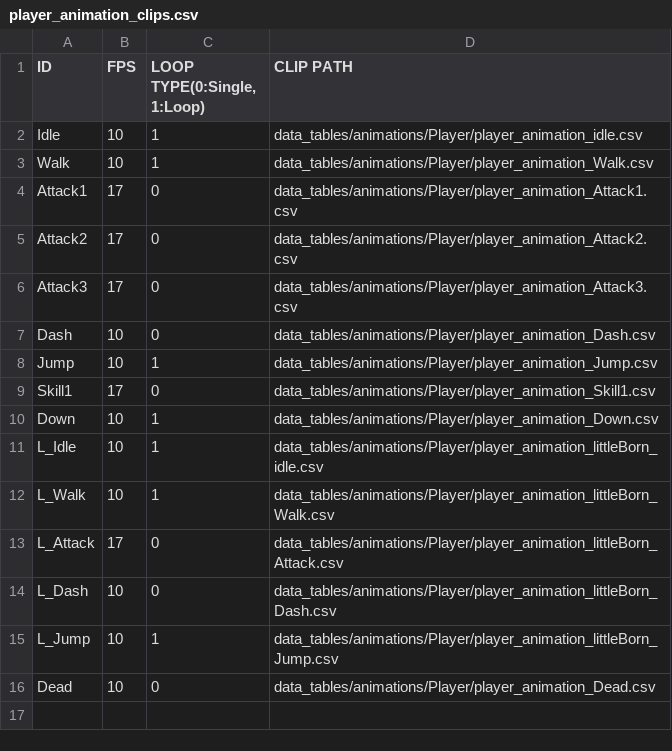
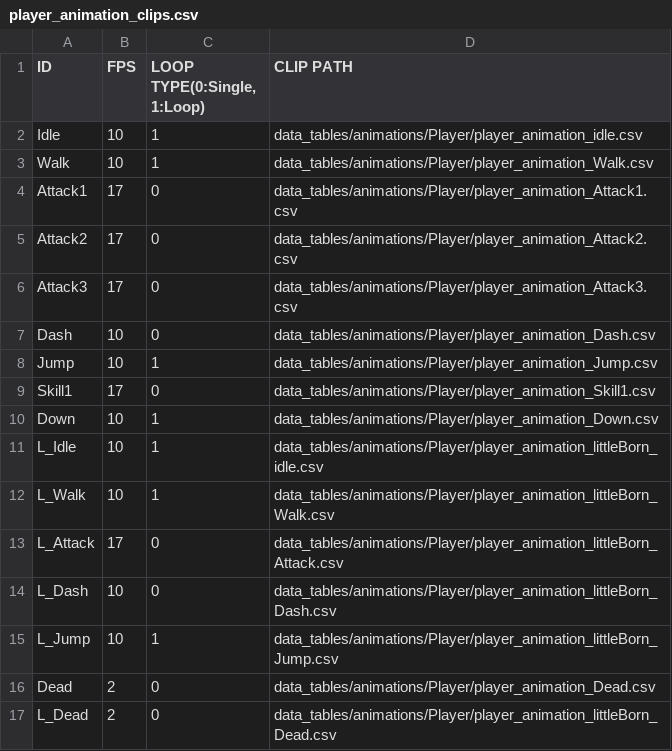
Before and after one commit to J-push/KGA35_TEAM5_SKUL, a CSV file: Skul-bin/data_tables/animations/Player/player_animation_clips.csv, drawn as a sheet.

```diff
--- a/Skul-bin/data_tables/animations/Player/player_animation_clips.csv
+++ b/Skul-bin/data_tables/animations/Player/player_animation_clips.csv
@@ -15,2 +15,3 @@ L_Dash,10,0,data_tables/animations/Player/player_animation_littleBorn_Dash.csv
 L_Jump,10,1,data_tables/animations/Player/player_animation_littleBorn_Jump.csv
-Dead,10,0,data_tables/animations/Player/player_animation_Dead.csv
+Dead,2,0,data_tables/animations/Player/player_animation_Dead.csv
+L_Dead,2,0,data_tables/animations/Player/player_animation_littleBorn_Dead.csv
```
Also changed, not shown: Skul-bin/data_tables/animations/Player/player_animation_Dead.csv, 5 other files.
